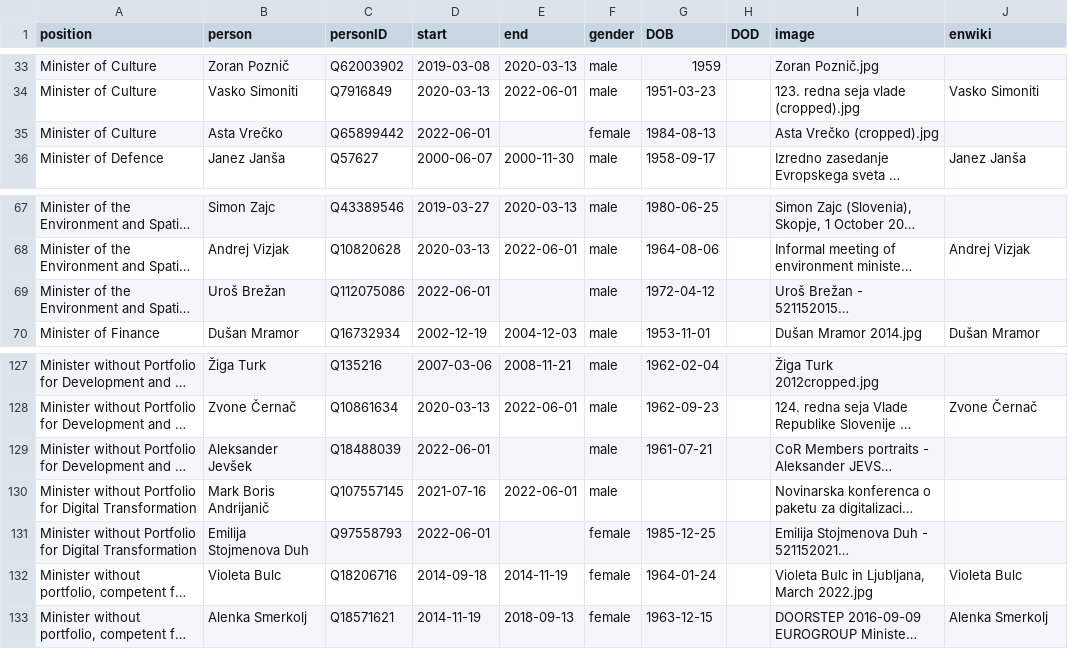
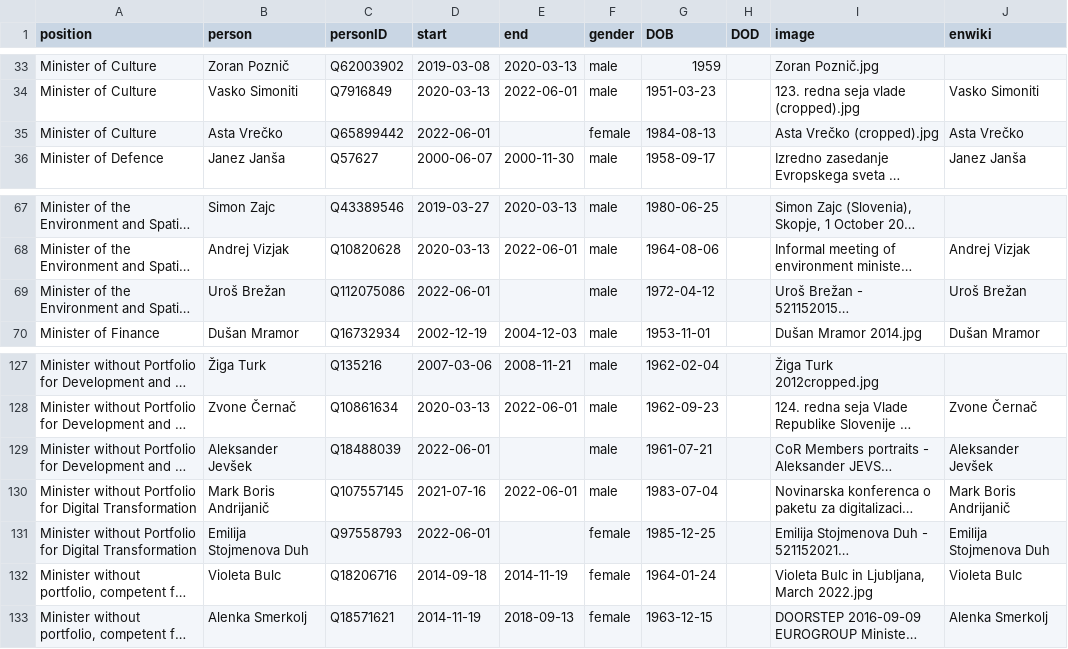
Before and after one commit to every-politician-scrapers/slovenia-cabinet, a CSV file: html/holders21.csv, drawn as a sheet; only a part is shown, gaps mark what is left out; long unchanged cells end in …; the diff names each change by its address in the sheet, - before the commit and + after, or states it on an @@ line.

```diff
--- a/html/holders21.csv
+++ b/html/holders21.csv
-J35 (enwiki): (empty)
+J35 (enwiki): Asta Vrečko
-J69 (enwiki): (empty)
+J69 (enwiki): Uroš Brežan
-J129 (enwiki): (empty)
+J129 (enwiki): Aleksander Jevšek
-G130 (DOB): (empty)
+G130 (DOB): 1983-07-04
-J130 (enwiki): (empty)
+J130 (enwiki): Mark Boris Andrijanič
-J131 (enwiki): (empty)
+J131 (enwiki): Emilija Stojmenova Duh
```
Also changed, not shown: html/current.csv, html/legislators.csv.
